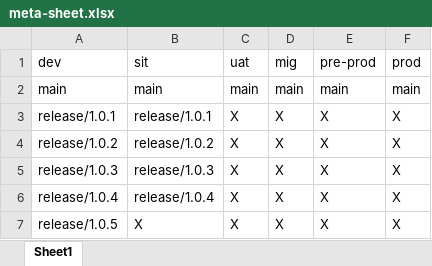
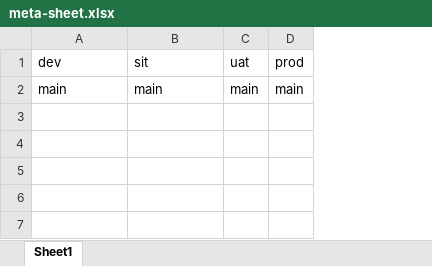
Before and after one commit to kranthimj23/promotion-repo, an Excel workbook: meta-sheet.xlsx, sheet Sheet1, drawn as a sheet; values as stored, in another font and other column widths than the file's, no borders; the diff names each change by its address in the sheet, - before the commit and + after, or states it on an @@ line.

Commit message:
Add files via upload

```diff
--- a/meta-sheet.xlsx (sheet Sheet1)
+++ b/meta-sheet.xlsx (sheet Sheet1)
-column D (mig), row 2: main
-column E (pre-prod), row 2: main
-row 3: release/1.0.1 | release/1.0.1 | X | X | X | X
-row 4: release/1.0.2 | release/1.0.2 | X | X | X | X
-row 5: release/1.0.3 | release/1.0.3 | X | X | X | X
-row 6: release/1.0.4 | release/1.0.4 | X | X | X | X
-row 7: release/1.0.5 | X | X | X | X | X
```
